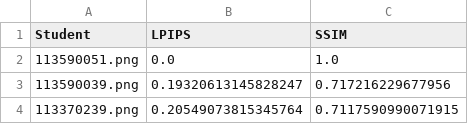
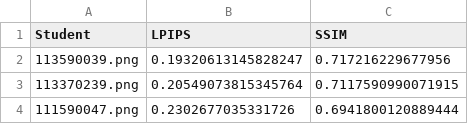
Before and after one commit to ZoeChengYu/ai2026s, a CSV file: hw04/results.csv, drawn as a sheet; only a part is shown; the shorter side is filled out with more unchanged rows; the diff names each change by its address in the sheet, - before the commit and + after, or states it on an @@ line.

Commit message:
add: export student model evaluation results to results.csv

```diff
--- a/hw04/results.csv
+++ b/hw04/results.csv
-row 2: 113590051.png | 0.0 | 1.0
```
